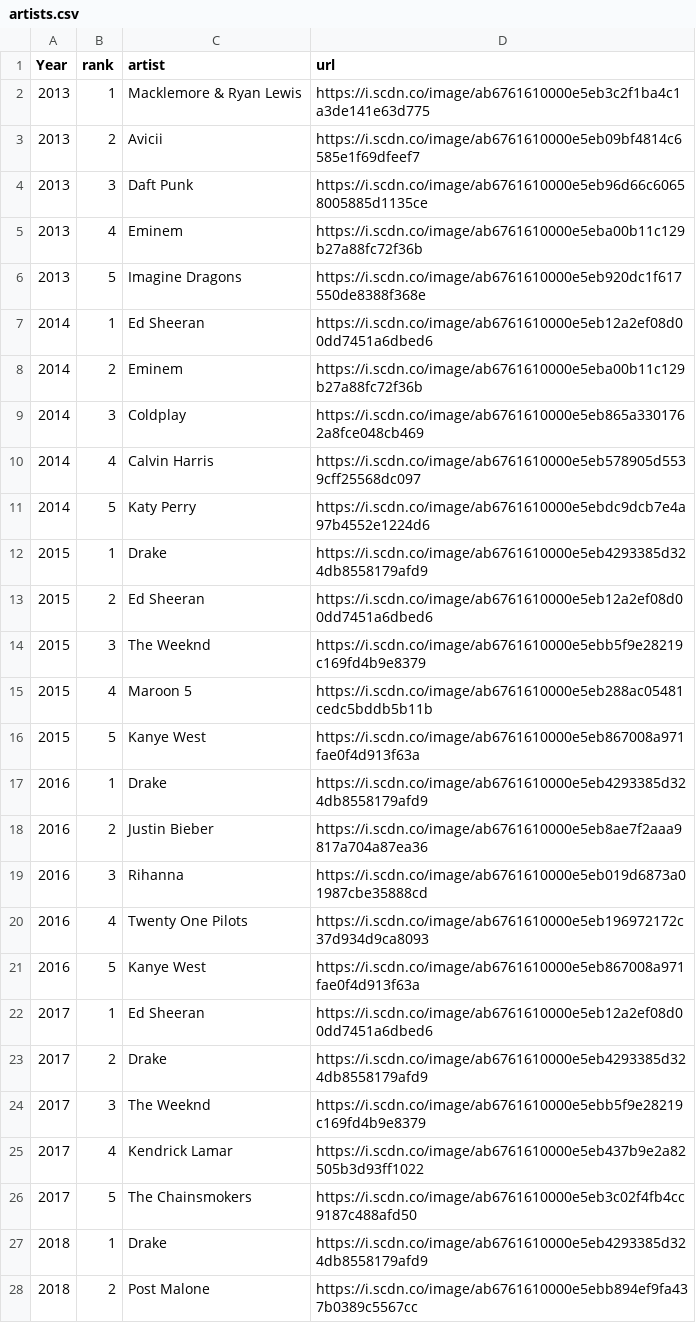
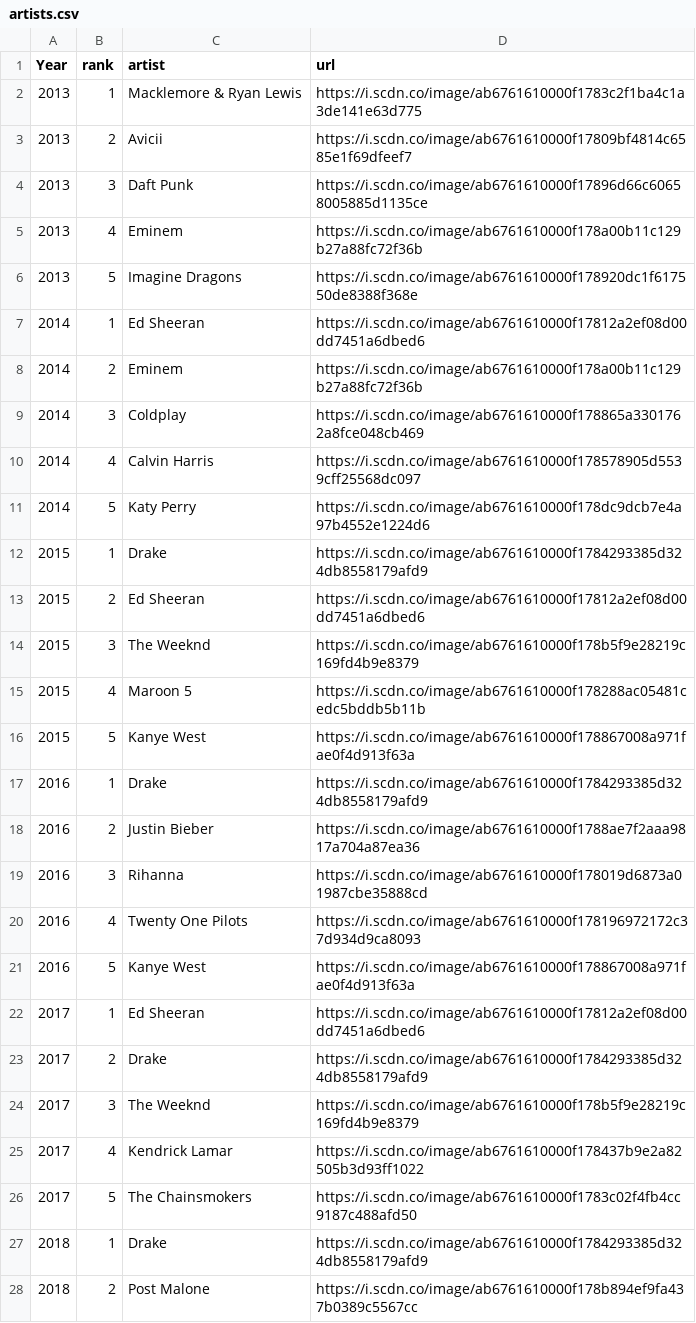
Before and after one commit to RenrongLiu/DV_GroupProject, a CSV file: ShinyApp/data/artists.csv, drawn as a sheet; only a part is shown; the diff covers the shown part only.

Commit message:
Change urls in artists.csv

```diff
--- a/ShinyApp/data/artists.csv
+++ b/ShinyApp/data/artists.csv
@@ -1,28 +1,28 @@
 Year,rank,artist,url
-2013,1,Macklemore & Ryan Lewis,https://i.scdn.co/image/ab6761610000e5eb3c2f1ba4c1a3de141e63d775
-2013,2,Avicii,https://i.scdn.co/image/ab6761610000e5eb09bf4814c6585e1f69dfeef7
-2013,3,Daft Punk,https://i.scdn.co/image/ab6761610000e5eb96d66c60658005885d1135ce
-2013,4,Eminem,https://i.scdn.co/image/ab6761610000e5eba00b11c129b27a88fc72f36b
-2013,5,Imagine Dragons,https://i.scdn.co/image/ab6761610000e5eb920dc1f617550de8388f368e
-2014,1,Ed Sheeran,https://i.scdn.co/image/ab6761610000e5eb12a2ef08d00dd7451a6dbed6
-2014,2,Eminem,https://i.scdn.co/image/ab6761610000e5eba00b11c129b27a88fc72f36b
-2014,3,Coldplay,https://i.scdn.co/image/ab6761610000e5eb865a3301762a8fce048cb469
-2014,4,Calvin Harris,https://i.scdn.co/image/ab6761610000e5eb578905d5539cff25568dc097
-2014,5,Katy Perry,https://i.scdn.co/image/ab6761610000e5ebdc9dcb7e4a97b4552e1224d6
-2015,1,Drake,https://i.scdn.co/image/ab6761610000e5eb4293385d324db8558179afd9
-2015,2,Ed Sheeran,https://i.scdn.co/image/ab6761610000e5eb12a2ef08d00dd7451a6dbed6
-2015,3,The Weeknd,https://i.scdn.co/image/ab6761610000e5ebb5f9e28219c169fd4b9e8379
-2015,4,Maroon 5,https://i.scdn.co/image/ab6761610000e5eb288ac05481cedc5bddb5b11b
-2015,5,Kanye West,https://i.scdn.co/image/ab6761610000e5eb867008a971fae0f4d913f63a
-2016,1,Drake,https://i.scdn.co/image/ab6761610000e5eb4293385d324db8558179afd9
-2016,2,Justin Bieber,https://i.scdn.co/image/ab6761610000e5eb8ae7f2aaa9817a704a87ea36
-2016,3,Rihanna,https://i.scdn.co/image/ab6761610000e5eb019d6873a01987cbe35888cd
-2016,4,Twenty One Pilots,https://i.scdn.co/image/ab6761610000e5eb196972172c37d934d9ca8093
-2016,5,Kanye West,https://i.scdn.co/image/ab6761610000e5eb867008a971fae0f4d913f63a
-2017,1,Ed Sheeran,https://i.scdn.co/image/ab6761610000e5eb12a2ef08d00dd7451a6dbed6
-2017,2,Drake,https://i.scdn.co/image/ab6761610000e5eb4293385d324db8558179afd9
-2017,3,The Weeknd,https://i.scdn.co/image/ab6761610000e5ebb5f9e28219c169fd4b9e8379
-2017,4,Kendrick Lamar,https://i.scdn.co/image/ab6761610000e5eb437b9e2a82505b3d93ff1022
-2017,5,The Chainsmokers,https://i.scdn.co/image/ab6761610000e5eb3c02f4fb4cc9187c488afd50
-2018,1,Drake,https://i.scdn.co/image/ab6761610000e5eb4293385d324db8558179afd9
-2018,2,Post Malone,https://i.scdn.co/image/ab6761610000e5ebb894ef9fa437b0389c5567cc
+2013,1,Macklemore & Ryan Lewis,https://i.scdn.co/image/ab6761610000f1783c2f1ba4c1a3de141e63d775
+2013,2,Avicii,https://i.scdn.co/image/ab6761610000f17809bf4814c6585e1f69dfeef7
+2013,3,Daft Punk,https://i.scdn.co/image/ab6761610000f17896d66c60658005885d1135ce
+2013,4,Eminem,https://i.scdn.co/image/ab6761610000f178a00b11c129b27a88fc72f36b
+2013,5,Imagine Dragons,https://i.scdn.co/image/ab6761610000f178920dc1f617550de8388f368e
+2014,1,Ed Sheeran,https://i.scdn.co/image/ab6761610000f17812a2ef08d00dd7451a6dbed6
+2014,2,Eminem,https://i.scdn.co/image/ab6761610000f178a00b11c129b27a88fc72f36b
+2014,3,Coldplay,https://i.scdn.co/image/ab6761610000f178865a3301762a8fce048cb469
+2014,4,Calvin Harris,https://i.scdn.co/image/ab6761610000f178578905d5539cff25568dc097
+2014,5,Katy Perry,https://i.scdn.co/image/ab6761610000f178dc9dcb7e4a97b4552e1224d6
+2015,1,Drake,https://i.scdn.co/image/ab6761610000f1784293385d324db8558179afd9
+2015,2,Ed Sheeran,https://i.scdn.co/image/ab6761610000f17812a2ef08d00dd7451a6dbed6
+2015,3,The Weeknd,https://i.scdn.co/image/ab6761610000f178b5f9e28219c169fd4b9e8379
+2015,4,Maroon 5,https://i.scdn.co/image/ab6761610000f178288ac05481cedc5bddb5b11b
+2015,5,Kanye West,https://i.scdn.co/image/ab6761610000f178867008a971fae0f4d913f63a
+2016,1,Drake,https://i.scdn.co/image/ab6761610000f1784293385d324db8558179afd9
+2016,2,Justin Bieber,https://i.scdn.co/image/ab6761610000f1788ae7f2aaa9817a704a87ea36
+2016,3,Rihanna,https://i.scdn.co/image/ab6761610000f178019d6873a01987cbe35888cd
+2016,4,Twenty One Pilots,https://i.scdn.co/image/ab6761610000f178196972172c37d934d9ca8093
+2016,5,Kanye West,https://i.scdn.co/image/ab6761610000f178867008a971fae0f4d913f63a
+2017,1,Ed Sheeran,https://i.scdn.co/image/ab6761610000f17812a2ef08d00dd7451a6dbed6
+2017,2,Drake,https://i.scdn.co/image/ab6761610000f1784293385d324db8558179afd9
+2017,3,The Weeknd,https://i.scdn.co/image/ab6761610000f178b5f9e28219c169fd4b9e8379
+2017,4,Kendrick Lamar,https://i.scdn.co/image/ab6761610000f178437b9e2a82505b3d93ff1022
+2017,5,The Chainsmokers,https://i.scdn.co/image/ab6761610000f1783c02f4fb4cc9187c488afd50
+2018,1,Drake,https://i.scdn.co/image/ab6761610000f1784293385d324db8558179afd9
+2018,2,Post Malone,https://i.scdn.co/image/ab6761610000f178b894ef9fa437b0389c5567cc
```
Also changed, not shown: 18 edited cells elsewhere in this file.
